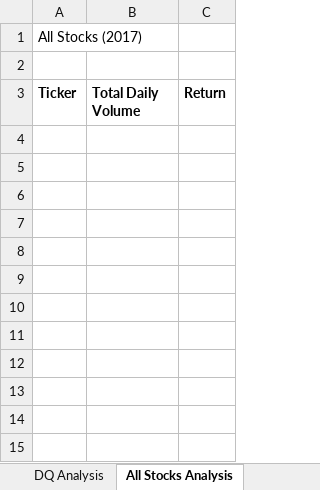
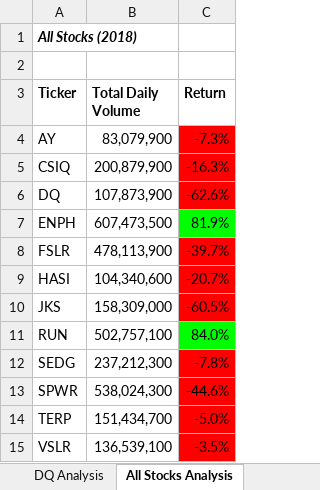
Before and after one commit to byrne6c/Stock-Analysis, an Excel workbook: VBA_Challenge.xlsm, sheet All Stocks Analysis, drawn as a sheet; values as stored, in another font and other column widths than the file's, no borders; charts and pictures not drawn; the diff names each change by its address in the sheet, - before the commit and + after, or states it on an @@ line.

Commit message:
Deliverable 1
Update to Table

```diff
--- a/VBA_Challenge.xlsm (sheet All Stocks Analysis)
+++ b/VBA_Challenge.xlsm (sheet All Stocks Analysis)
-A1 (Ticker): All Stocks (2017)
+A1 (Ticker): All Stocks (2018)
@@ A1 bold: off → on, italic: off → on @@
+row 4: AY | 83,079,900 | -7.3%
+row 5: CSIQ | 200,879,900 | -16.3%
+row 6: DQ | 107,873,900 | -62.6%
+row 7: ENPH | 607,473,500 | 81.9%
+row 8: FSLR | 478,113,900 | -39.7%
+row 9: HASI | 104,340,600 | -20.7%
+row 10: JKS | 158,309,000 | -60.5%
+row 11: RUN | 502,757,100 | 84.0%
+row 12: SEDG | 237,212,300 | -7.8%
+row 13: SPWR | 538,024,300 | -44.6%
+row 14: TERP | 151,434,700 | -5.0%
+row 15: VSLR | 136,539,100 | -3.5%
```
Also changed, not shown: charts or pictures.
